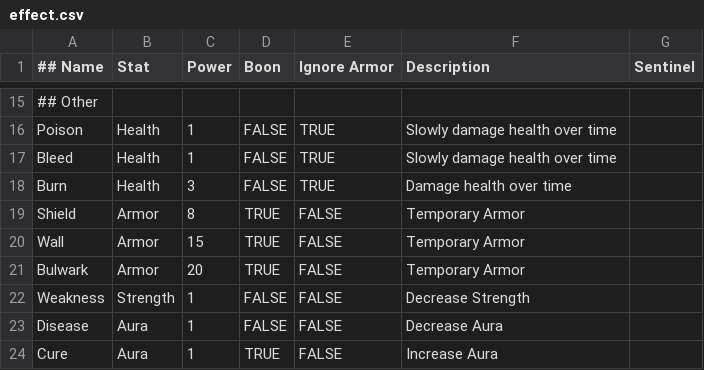
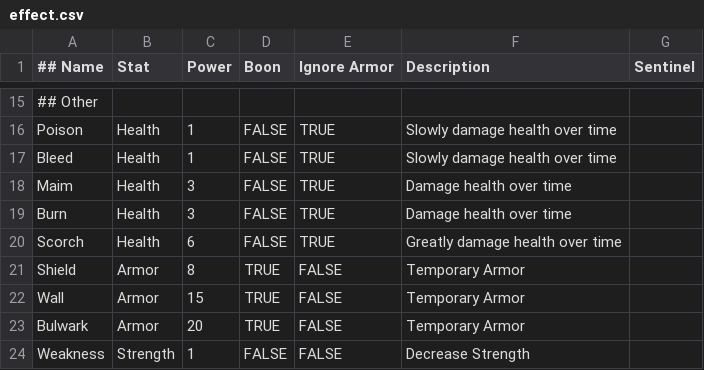
Before and after one commit to UnusualParticle/CSCI201_Project, a CSV file: Data/effect.csv, drawn as a sheet; only a part is shown, gaps mark what is left out; the shorter side is filled out with more unchanged rows.

```diff
--- a/Data/effect.csv
+++ b/Data/effect.csv
@@ -17,3 +17,5 @@ Poison,Health,1,FALSE,TRUE,Slowly damage health over time,
 Bleed,Health,1,FALSE,TRUE,Slowly damage health over time,
+Maim,Health,3,FALSE,TRUE,Damage health over time,
 Burn,Health,3,FALSE,TRUE,Damage health over time,
+Scorch,Health,6,FALSE,TRUE,Greatly damage health over time,
 Shield,Armor,8,TRUE,FALSE,Temporary Armor,
```
Also changed, not shown: Data/item_auxiliary.csv, Data/item_clothing.csv, 5 other files.
